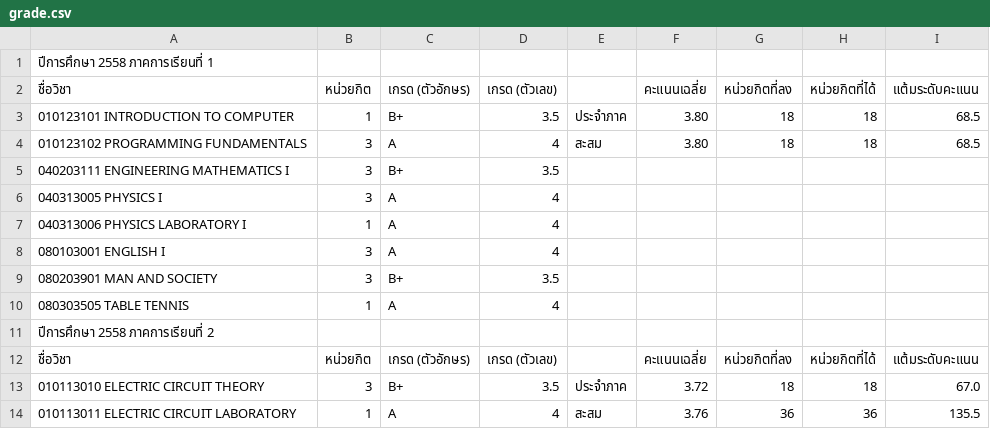
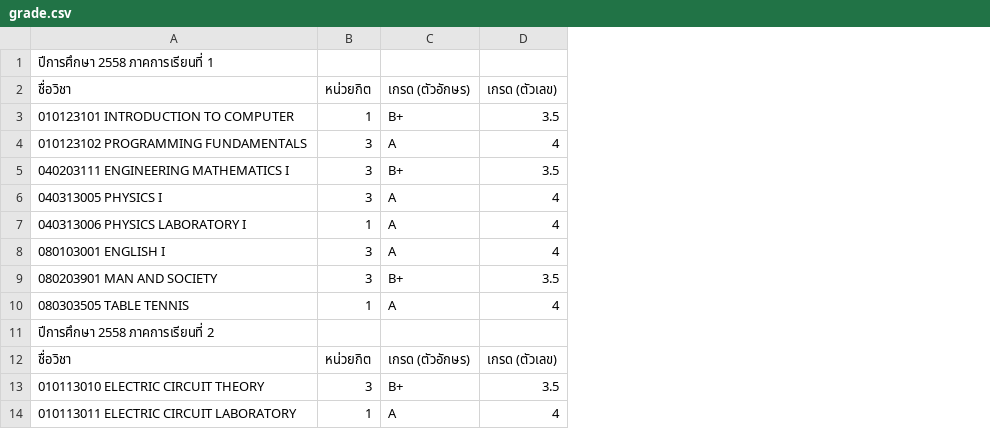
Before and after one commit to Nithichai/python_csv_grade, a CSV file: grade.csv, drawn as a sheet; only a part is shown; the diff names each change by its address in the sheet, - before the commit and + after, or states it on an @@ line.

Commit message:
Set grade.csv without GPAX

```diff
--- a/grade.csv
+++ b/grade.csv
-column E, rows 3-14: ประจำภาค | สะสม |  |  |  |  |  |  |  |  | ประจำภาค | สะสม
-column F, rows 2-14: คะแนนเฉลี่ย | 3.80 | 3.80 |  |  |  |  |  |  |  | คะแนนเฉลี่ย | 3.72 | 3.76
-column G, rows 2-14: หน่วยกิตที่ลง | 18 | 18 |  |  |  |  |  |  |  | หน่วยกิตที่ลง | 18 | 36
-column H, rows 2-14: หน่วยกิตที่ได้ | 18 | 18 |  |  |  |  |  |  |  | หน่วยกิตที่ได้ | 18 | 36
-column I, rows 2-14: แต้มระดับคะแนน | 68.5 | 68.5 |  |  |  |  |  |  |  | แต้มระดับคะแนน | 67.0 | 135.5
```
